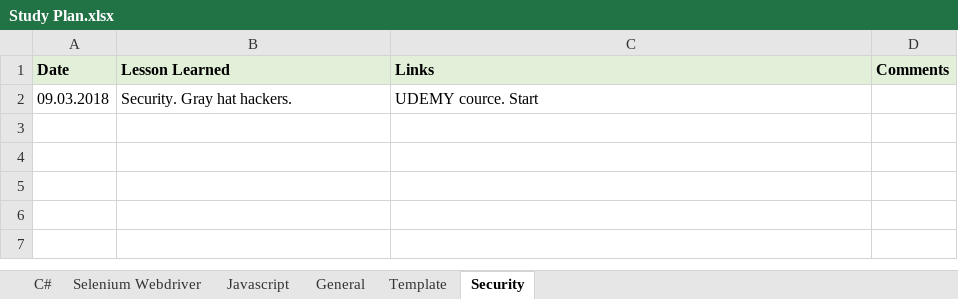
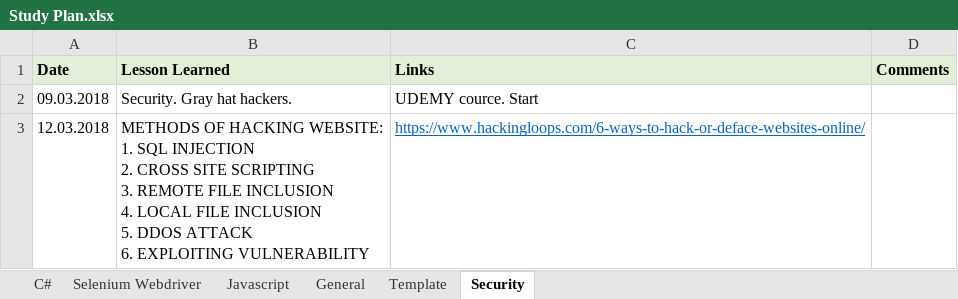
Before and after one commit to MargaritaKolosok/Lessons, an Excel workbook: Study Plan.xlsx, sheet Security, drawn as a sheet; values as stored, in another font and other column widths than the file's, no borders; ↵ is a line break in a cell; the diff names each change by its address in the sheet, - before the commit and + after, or states it on an @@ line.

Commit message:
#security

```diff
--- a/Study Plan.xlsx (sheet Security)
+++ b/Study Plan.xlsx (sheet Security)
+row 3: 12.03.2018 | METHODS OF HACKING WEBSITE: ↵ 1. SQL INJECTION ↵ 2. CROSS SITE SCRIPTING ↵ 3. REMOTE FILE INCLUSION ↵ 4. LOCAL FILE INCLUSION ↵ 5. DDOS ATTACK ↵ 6. EXPLOITING VULNERABILITY | https://www.hackingloops.com/6-ways-to-hack-or-deface-websites-online/
```
